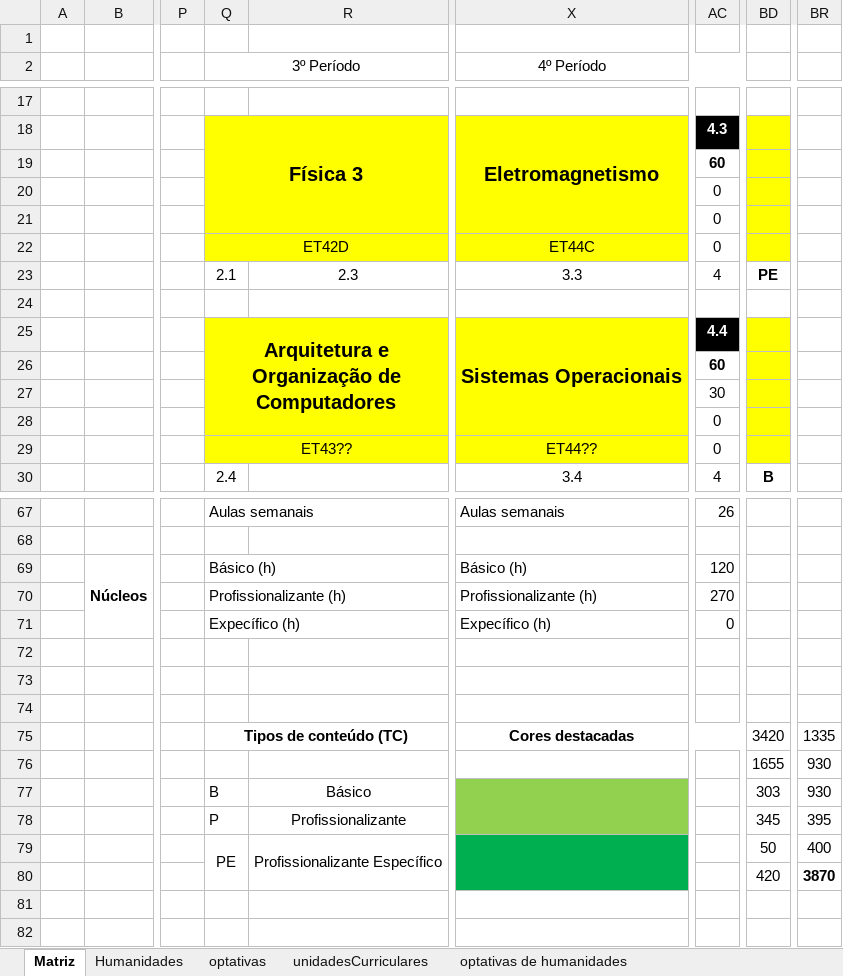
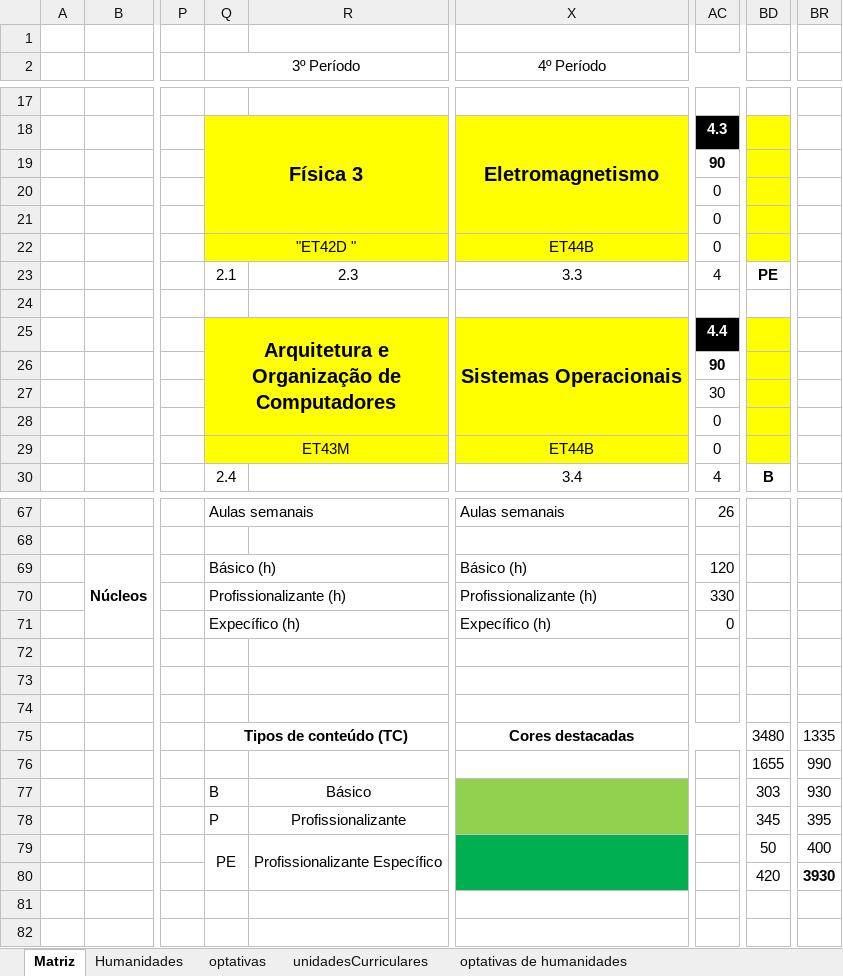
Before and after one commit to coele-td/ppc2021, an Excel workbook: Dados/Matriz_final_v2.xlsx, sheet Matriz, drawn as a sheet; only a part is shown, gaps mark what is left out; values as stored, in another font and other column widths than the file's, no borders; the diff covers the shown part only; the diff names each change by its address in the sheet, - before the commit and + after, or states it on an @@ line.

```diff
--- a/Dados/Matriz_final_v2.xlsx (sheet Matriz)
+++ b/Dados/Matriz_final_v2.xlsx (sheet Matriz)
-AC19: 60
+AC19: 90
-Q22 (3º Período): ET42D
+Q22 (3º Período): "ET42D "
-X22 (4º Período): ET44C
+X22 (4º Período): ET44B
-AC26: 60
+AC26: 90
-Q29 (3º Período): ET43??
+Q29 (3º Período): ET43M
-X29 (4º Período): ET44??
+X29 (4º Período): ET44B
-AC70: 270
+AC70: 330
-BD75: 3420
+BD75: 3480
-BR76: 930
+BR76: 990
-BR80: 3870
+BR80: 3930
```
Also changed, not shown: 6 edited cells elsewhere in this sheet, sheet unidadesCurriculares, 2 other files.
